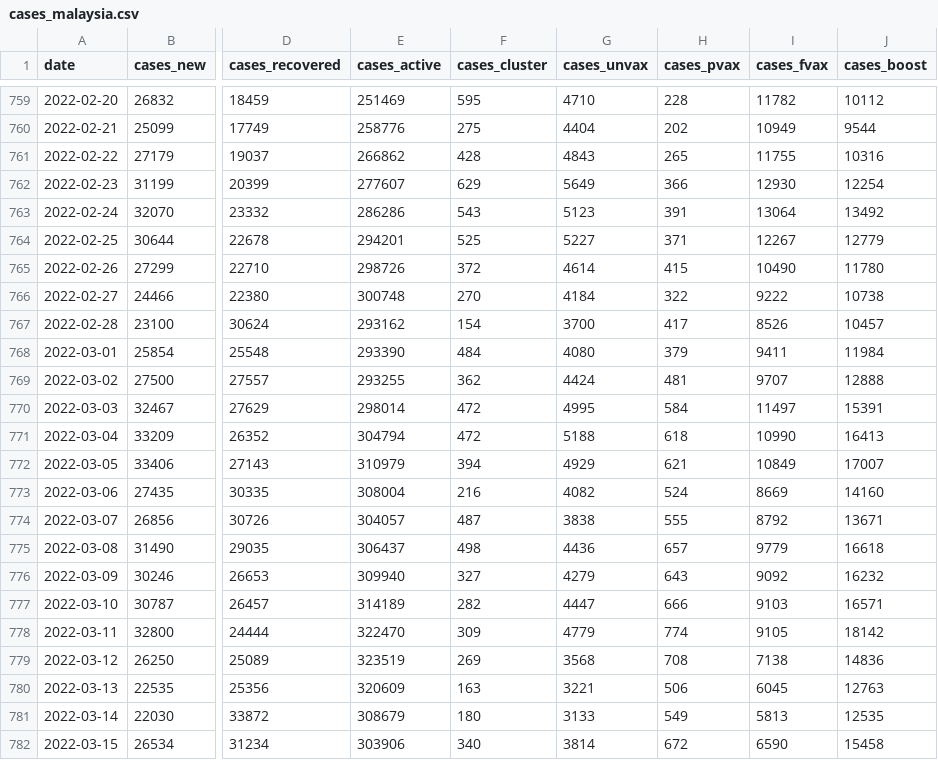
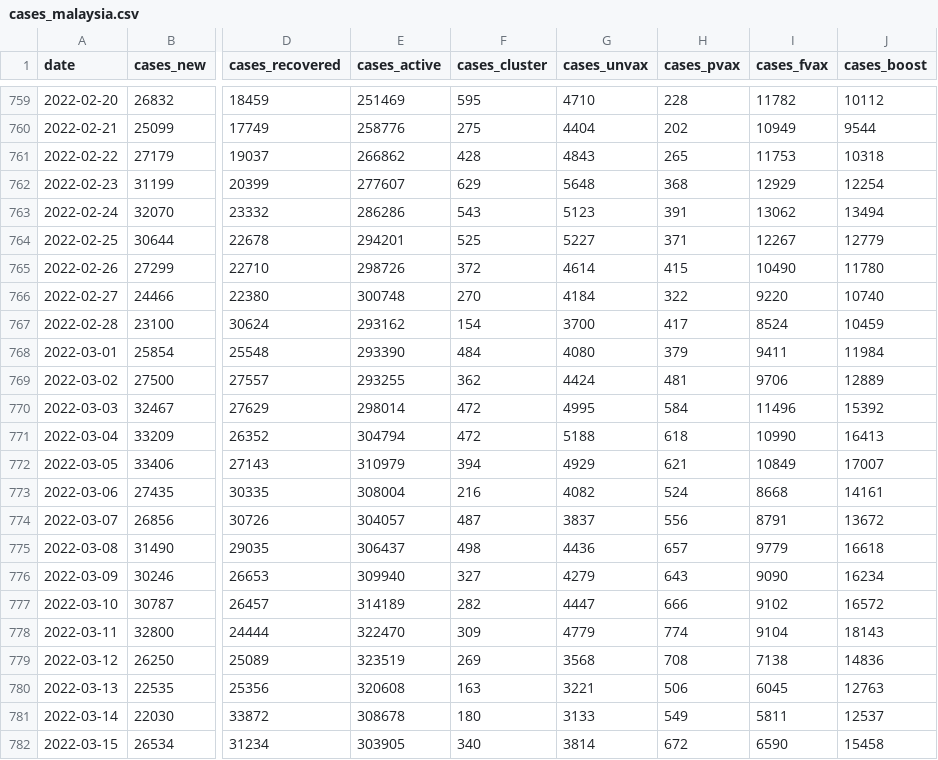
Before and after one commit to MoH-Malaysia/covid19-public, a CSV file: epidemic/cases_malaysia.csv, drawn as a sheet; only a part is shown, gaps mark what is left out; the diff covers the shown part only; the diff names each change by its address in the sheet, - before the commit and + after, or states it on an @@ line.

```diff
--- a/epidemic/cases_malaysia.csv
+++ b/epidemic/cases_malaysia.csv
-I761 (cases_fvax): 11755
+I761 (cases_fvax): 11753
-J761 (cases_boost): 10316
+J761 (cases_boost): 10318
-G762 (cases_unvax): 5649
+G762 (cases_unvax): 5648
-H762 (cases_pvax): 366
+H762 (cases_pvax): 368
-I762 (cases_fvax): 12930
+I762 (cases_fvax): 12929
-I763 (cases_fvax): 13064
+I763 (cases_fvax): 13062
-J763 (cases_boost): 13492
+J763 (cases_boost): 13494
-I766 (cases_fvax): 9222
+I766 (cases_fvax): 9220
-J766 (cases_boost): 10738
+J766 (cases_boost): 10740
-I767 (cases_fvax): 8526
+I767 (cases_fvax): 8524
-J767 (cases_boost): 10457
+J767 (cases_boost): 10459
-I769 (cases_fvax): 9707
+I769 (cases_fvax): 9706
-J769 (cases_boost): 12888
+J769 (cases_boost): 12889
-I770 (cases_fvax): 11497
+I770 (cases_fvax): 11496
-J770 (cases_boost): 15391
+J770 (cases_boost): 15392
-I773 (cases_fvax): 8669
+I773 (cases_fvax): 8668
-J773 (cases_boost): 14160
+J773 (cases_boost): 14161
-G774 (cases_unvax): 3838
+G774 (cases_unvax): 3837
-H774 (cases_pvax): 555
+H774 (cases_pvax): 556
-I774 (cases_fvax): 8792
+I774 (cases_fvax): 8791
-J774 (cases_boost): 13671
+J774 (cases_boost): 13672
-I776 (cases_fvax): 9092
+I776 (cases_fvax): 9090
-J776 (cases_boost): 16232
+J776 (cases_boost): 16234
-I777 (cases_fvax): 9103
+I777 (cases_fvax): 9102
-J777 (cases_boost): 16571
+J777 (cases_boost): 16572
-I778 (cases_fvax): 9105
+I778 (cases_fvax): 9104
-J778 (cases_boost): 18142
+J778 (cases_boost): 18143
-E780 (cases_active): 320609
+E780 (cases_active): 320608
-E781 (cases_active): 308679
+E781 (cases_active): 308678
-I781 (cases_fvax): 5813
+I781 (cases_fvax): 5811
-J781 (cases_boost): 12535
+J781 (cases_boost): 12537
-E782 (cases_active): 303906
+E782 (cases_active): 303905
```
Also changed, not shown: 66 edited cells elsewhere in this file, epidemic/cases_age.csv, epidemic/cases_state.csv, 1 other file.
